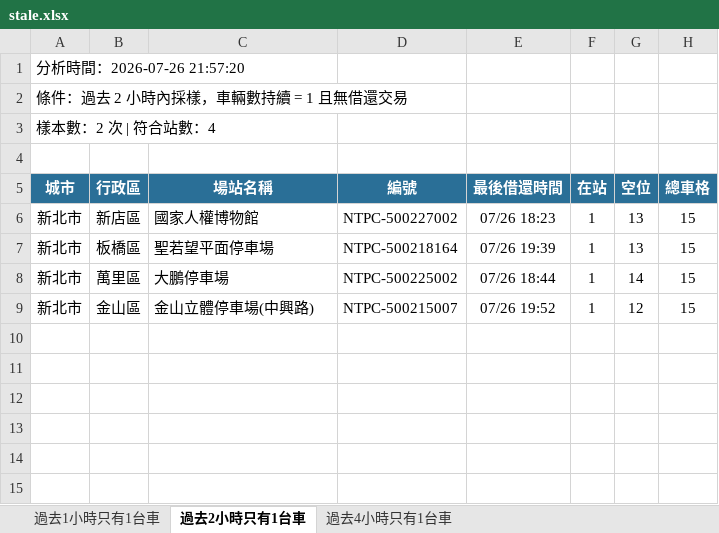
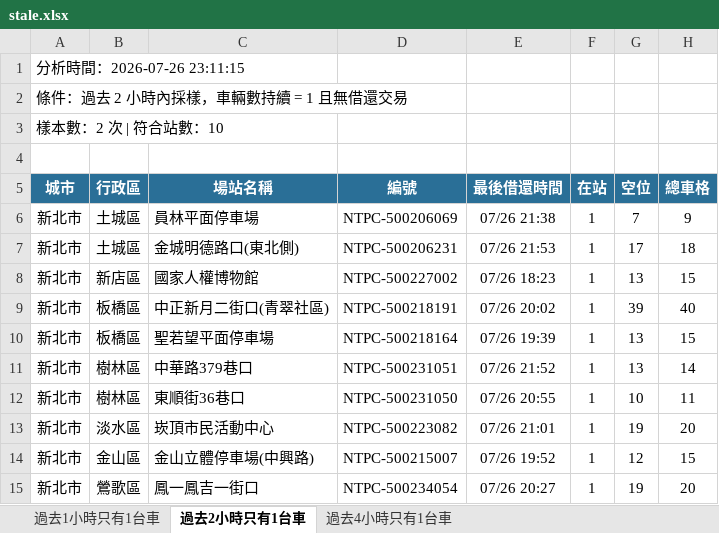
Before and after one commit to hippop3c/fixedbike, an Excel workbook: stale.xlsx, sheet 過去2小時只有1台車, drawn as a sheet; values as stored, in another font and other column widths than the file's, no borders; addresses are those after the commit; the diff names each change by its address in the sheet, - before the commit and + after, or states it on an @@ line.

```diff
--- a/stale.xlsx (sheet 過去2小時只有1台車)
+++ b/stale.xlsx (sheet 過去2小時只有1台車)
-A1 (城市): 分析時間：2026-07-26 21:57:20
+A1 (城市): 分析時間：2026-07-26 23:11:15
-A3 (城市): 樣本數：2 次 | 符合站數：4
+A3 (城市): 樣本數：2 次 | 符合站數：10
+row 6: 新北市 | 土城區 | 員林平面停車場 | NTPC-500206069 | 07/26 21:38 | 1 | 7 | 9
+row 7: 新北市 | 土城區 | 金城明德路口(東北側) | NTPC-500206231 | 07/26 21:53 | 1 | 17 | 18
+row 9: 新北市 | 板橋區 | 中正新月二街口(青翠社區) | NTPC-500218191 | 07/26 20:02 | 1 | 39 | 40
+row 11: 新北市 | 樹林區 | 中華路379巷口 | NTPC-500231051 | 07/26 21:52 | 1 | 13 | 14
+row 12: 新北市 | 樹林區 | 東順街36巷口 | NTPC-500231050 | 07/26 20:55 | 1 | 10 | 11
-B13 (行政區): 萬里區
+B13 (行政區): 淡水區
-C13 (場站名稱): 大鵬停車場
+C13 (場站名稱): 崁頂市民活動中心
-D13 (編號): NTPC-500225002
+D13 (編號): NTPC-500223082
-E13 (最後借還時間): 07/26 18:44
+E13 (最後借還時間): 07/26 21:01
-G13 (空位): 14
+G13 (空位): 19
-H13 (總車格): 15
+H13 (總車格): 20
+row 15: 新北市 | 鶯歌區 | 鳳一鳳吉一街口 | NTPC-500234054 | 07/26 20:27 | 1 | 19 | 20
```
Also changed, not shown: sheet 過去4小時只有1台車, sheet 過去1小時只有1台車, 2 other files.
